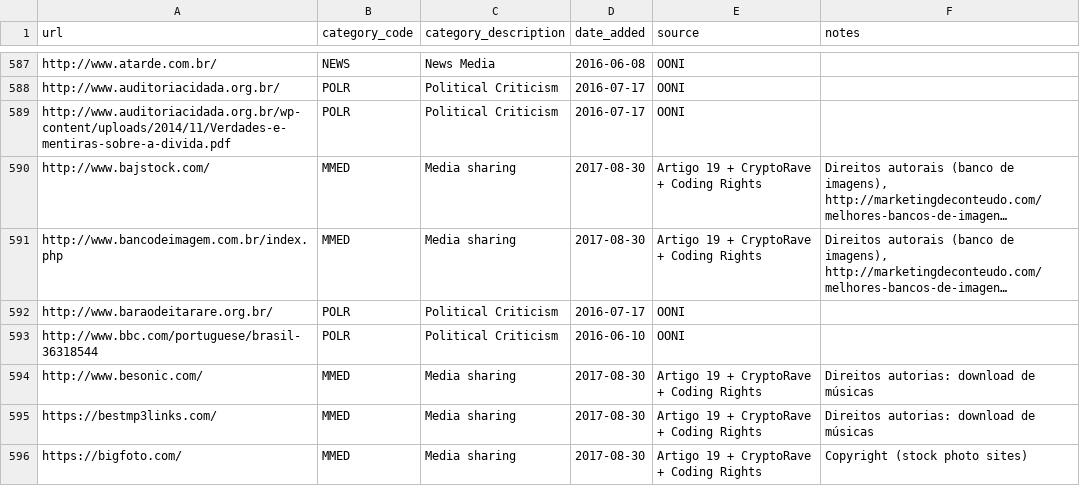
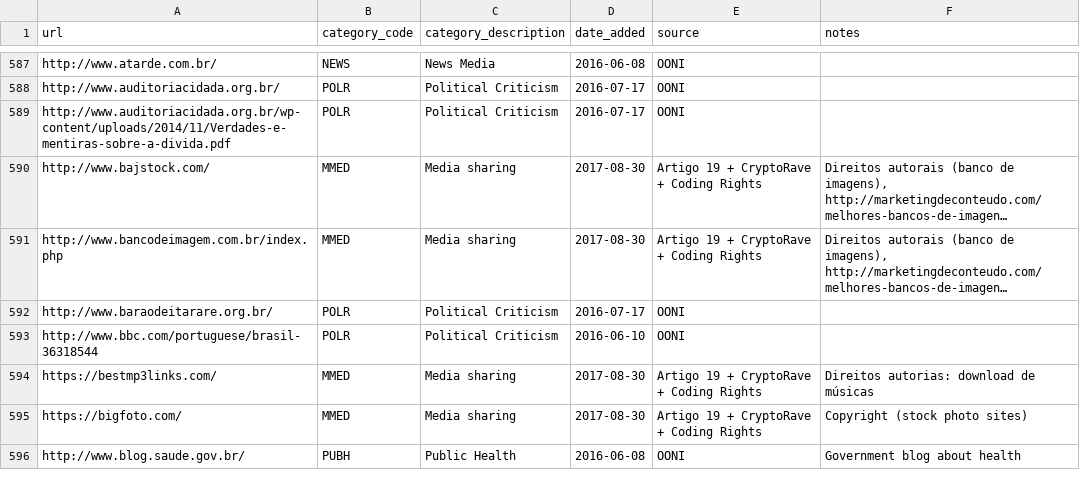
Before and after one commit to ooni/test-lists, a CSV file: lists/br.csv, drawn as a sheet; only a part is shown, gaps mark what is left out; the shorter side is filled out with more unchanged rows; long unchanged cells end in ….

Commit message:
Saled

```diff
--- a/lists/br.csv
+++ b/lists/br.csv
@@ -593,3 +593,2 @@ http://www.baraodeitarare.org.br/,POLR,Political Criticism,2016-07-17,OONI,
 http://www.bbc.com/portuguese/brasil-36318544,POLR,Political Criticism,2016-06-10,OONI,
-http://www.besonic.com/,MMED,Media sharing,2017-08-30,Artigo 19 + CryptoRave + Coding Rights,Direitos autorias: download de músicas
 https://bestmp3links.com/,MMED,Media sharing,2017-08-30,Artigo 19 + CryptoRave + Coding Rights,Direitos autorias: download de músicas
```
